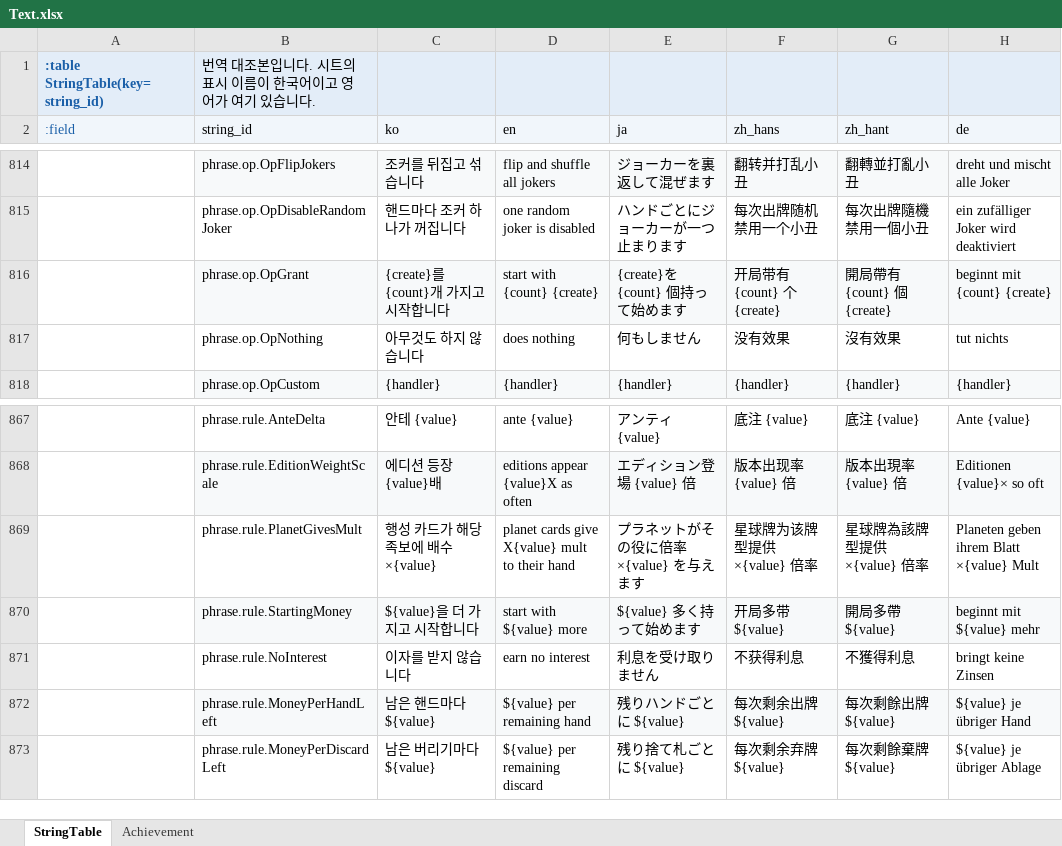
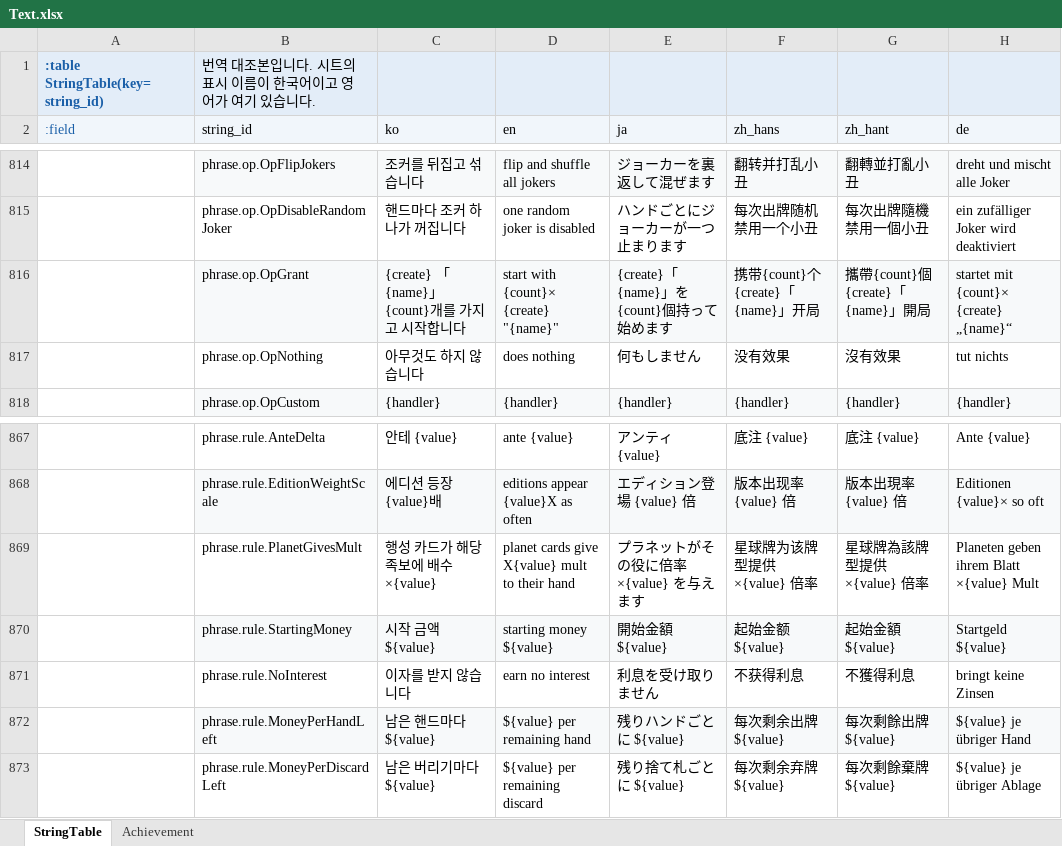
Before and after one commit to maxidea1024/tabbit, an Excel workbook: samples/clover/design-data/xlsx/Text.xlsx, sheet StringTable, drawn as a sheet; only a part is shown, gaps mark what is left out; values as stored, in another font and other column widths than the file's, no borders; the diff covers the shown part only; the diff names each change by its address in the sheet, - before the commit and + after, or states it on an @@ line.

```diff
--- a/samples/clover/design-data/xlsx/Text.xlsx (sheet StringTable)
+++ b/samples/clover/design-data/xlsx/Text.xlsx (sheet StringTable)
-C816 (ko): {create}를 {count}개 가지고 시작합니다
+C816 (ko): {create} 「{name}」 {count}개를 가지고 시작합니다
-D816 (en): start with {count} {create}
+D816 (en): start with {count}× {create} "{name}"
-E816 (ja): {create}を {count} 個持って始めます
+E816 (ja): {create}「{name}」を{count}個持って始めます
-F816 (zh_hans): 开局带有 {count} 个{create}
+F816 (zh_hans): 携带{count}个{create}「{name}」开局
-G816 (zh_hant): 開局帶有 {count} 個{create}
+G816 (zh_hant): 攜帶{count}個{create}「{name}」開局
-H816 (de): beginnt mit {count} {create}
+H816 (de): startet mit {count}× {create} „{name}“
-C870 (ko): ${value}을 더 가지고 시작합니다
+C870 (ko): 시작 금액 ${value}
-D870 (en): start with ${value} more
+D870 (en): starting money ${value}
-E870 (ja): ${value} 多く持って始めます
+E870 (ja): 開始金額 ${value}
-F870 (zh_hans): 开局多带 ${value}
+F870 (zh_hans): 起始金额 ${value}
-G870 (zh_hant): 開局多帶 ${value}
+G870 (zh_hant): 起始金額 ${value}
-H870 (de): beginnt mit ${value} mehr
+H870 (de): Startgeld ${value}
```
Also changed, not shown: 45 added rows elsewhere in this sheet, samples/clover/design-data/xlsx/Cards.xlsx, samples/clover/design-data/xlsx/Const.xlsx, 55 other files.
